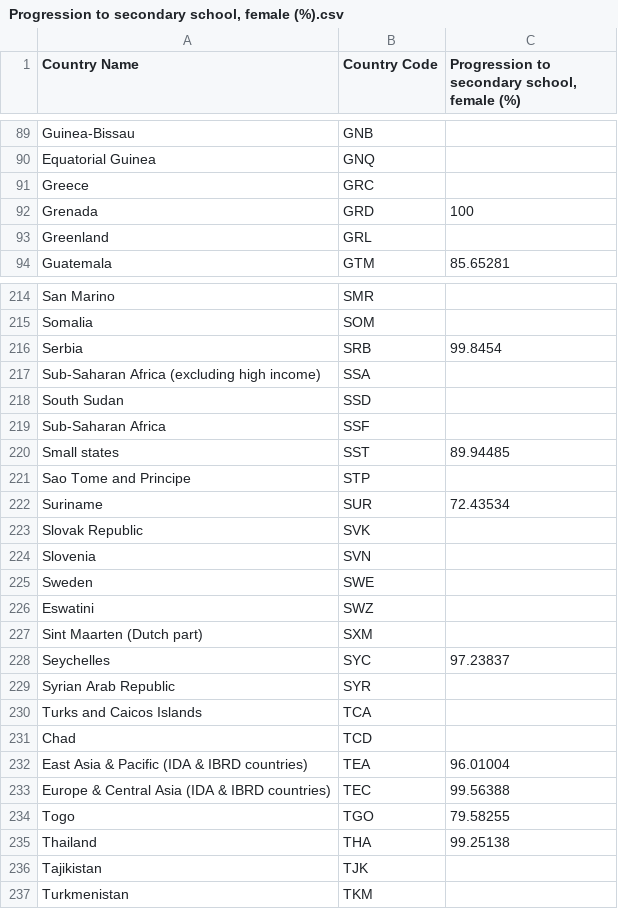
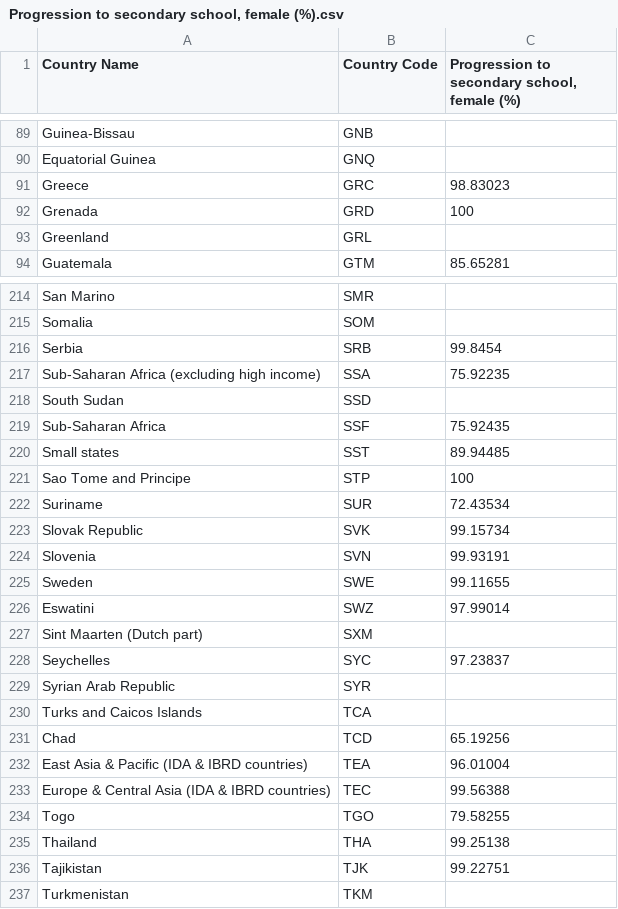
Before and after one commit to minnieliuliu/521D, a CSV file: Progression to secondary school, female (%).csv, drawn as a sheet; only a part is shown, gaps mark what is left out; the diff covers the shown part only.

Commit message:
Add files via upload

```diff
--- a/Progression to secondary school, female (%).csv
+++ b/Progression to secondary school, female (%).csv
@@ -90,3 +90,3 @@ Guinea-Bissau,GNB,
 Equatorial Guinea,GNQ,
-Greece,GRC,
+Greece,GRC,98.83023
 Grenada,GRD,100
@@ -216,12 +216,12 @@ Somalia,SOM,
 Serbia,SRB,99.8454
-Sub-Saharan Africa (excluding high income),SSA,
+Sub-Saharan Africa (excluding high income),SSA,75.92235
 South Sudan,SSD,
-Sub-Saharan Africa,SSF,
+Sub-Saharan Africa,SSF,75.92435
 Small states,SST,89.94485
-Sao Tome and Principe,STP,
+Sao Tome and Principe,STP,100
 Suriname,SUR,72.43534
-Slovak Republic,SVK,
-Slovenia,SVN,
-Sweden,SWE,
-Eswatini,SWZ,
+Slovak Republic,SVK,99.15734
+Slovenia,SVN,99.93191
+Sweden,SWE,99.11655
+Eswatini,SWZ,97.99014
 Sint Maarten (Dutch part),SXM,
@@ -230,3 +230,3 @@ Syrian Arab Republic,SYR,
 Turks and Caicos Islands,TCA,
-Chad,TCD,
+Chad,TCD,65.19256
 East Asia & Pacific (IDA & IBRD countries),TEA,96.01004
@@ -235,3 +235,3 @@ Togo,TGO,79.58255
 Thailand,THA,99.25138
-Tajikistan,TJK,
+Tajikistan,TJK,99.22751
 Turkmenistan,TKM,
```
Also changed, not shown: 61 edited cells elsewhere in this file.
